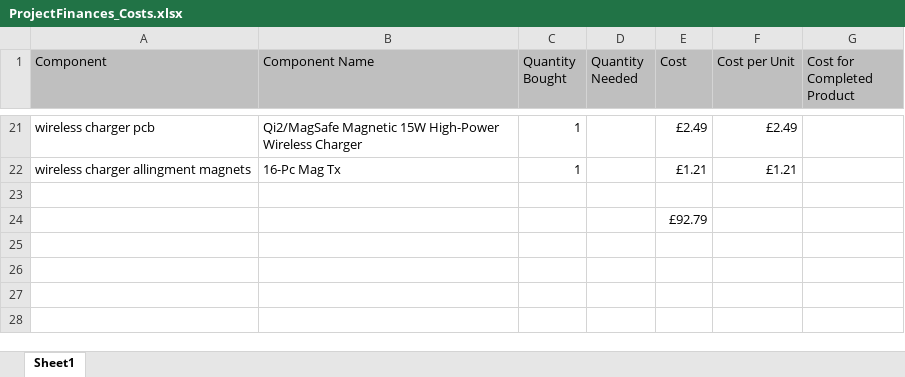
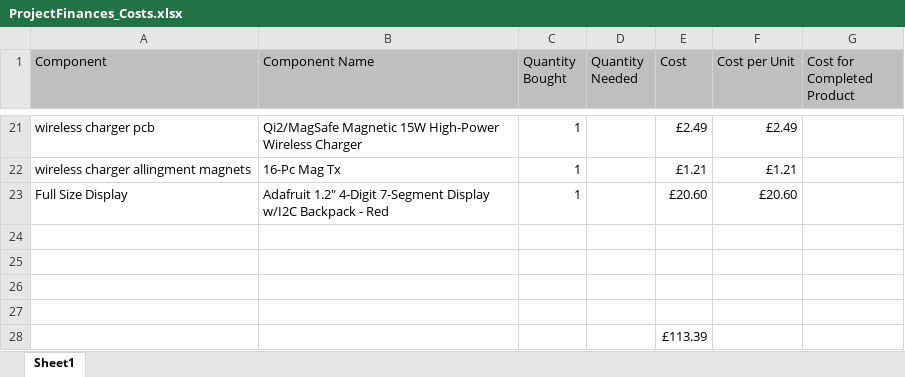
Before and after one commit to Hemish-Patel/Sunrise-Alarm-Clock, an Excel workbook: Docs/ProjectFinances_Costs.xlsx, sheet Sheet1, drawn as a sheet; only a part is shown, gaps mark what is left out; values as stored, in another font and other column widths than the file's, no borders; addresses are those after the commit; the diff names each change by its address in the sheet, - before the commit and + after, or states it on an @@ line.

```diff
--- a/Docs/ProjectFinances_Costs.xlsx (sheet Sheet1)
+++ b/Docs/ProjectFinances_Costs.xlsx (sheet Sheet1)
+row 23: Full Size Display | Adafruit 1.2" 4-Digit 7-Segment Display w/I2C Backpack - Red | 1 |  | £20.60 | £20.60
+row 25: (empty)
+row 26: (empty)
+row 27: (empty)
-E28 (Cost): £92.79
+E28 (Cost): £113.39
```
Also changed, not shown: 11 other files.
